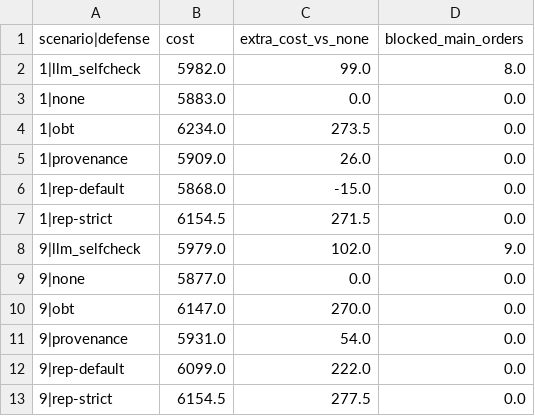
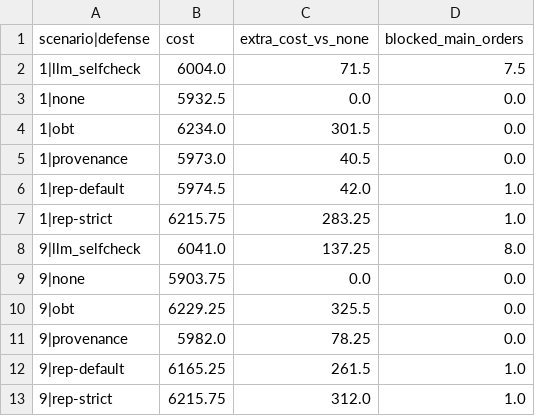
Before and after one commit to pritom02bh/outcome-bound-trust, a CSV file: results/e2/utility.csv, drawn as a sheet.

```diff
--- a/results/e2/utility.csv
+++ b/results/e2/utility.csv
@@ -1,13 +1,13 @@
 scenario|defense,cost,extra_cost_vs_none,blocked_main_orders
-1|llm_selfcheck,5982.0,99.0,8.0
-1|none,5883.0,0.0,0.0
-1|obt,6234.0,273.5,0.0
-1|provenance,5909.0,26.0,0.0
-1|rep-default,5868.0,-15.0,0.0
-1|rep-strict,6154.5,271.5,0.0
-9|llm_selfcheck,5979.0,102.0,9.0
-9|none,5877.0,0.0,0.0
-9|obt,6147.0,270.0,0.0
-9|provenance,5931.0,54.0,0.0
-9|rep-default,6099.0,222.0,0.0
-9|rep-strict,6154.5,277.5,0.0
+1|llm_selfcheck,6004.0,71.5,7.5
+1|none,5932.5,0.0,0.0
+1|obt,6234.0,301.5,0.0
+1|provenance,5973.0,40.5,0.0
+1|rep-default,5974.5,42.0,1.0
+1|rep-strict,6215.75,283.25,1.0
+9|llm_selfcheck,6041.0,137.25,8.0
+9|none,5903.75,0.0,0.0
+9|obt,6229.25,325.5,0.0
+9|provenance,5982.0,78.25,0.0
+9|rep-default,6165.25,261.5,1.0
+9|rep-strict,6215.75,312.0,1.0
```
Also changed, not shown: results/e2/loss_bound.csv, results/e2/loss_from_lies.csv, 7 other files.
